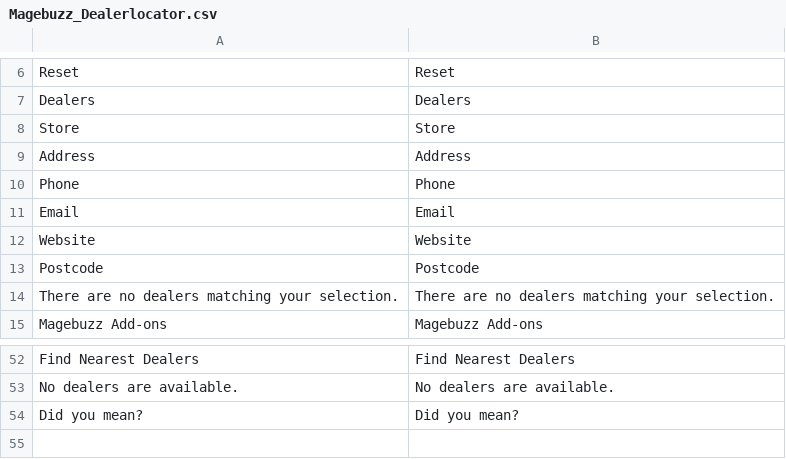
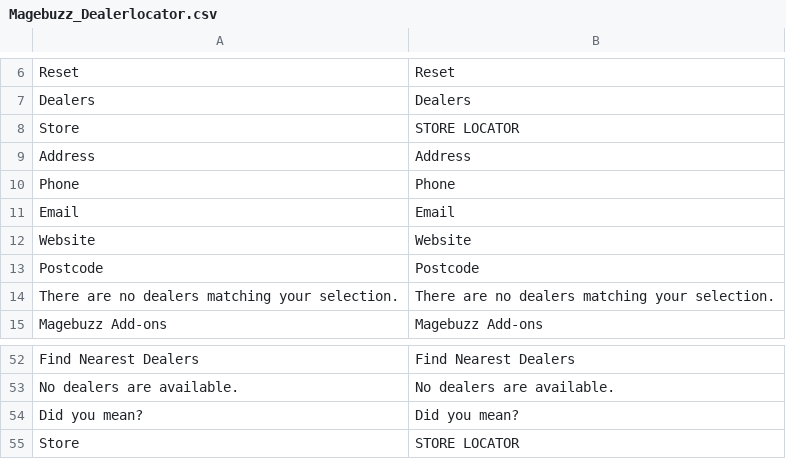
Before and after one commit to jmendozacu/dev-01, a CSV file: app/locale/en_US/Magebuzz_Dealerlocator.csv, drawn as a sheet; only a part is shown, gaps mark what is left out.

Commit message:
Translate IT-628

```diff
--- a/app/locale/en_US/Magebuzz_Dealerlocator.csv
+++ b/app/locale/en_US/Magebuzz_Dealerlocator.csv
@@ -7,3 +7,3 @@
 "Dealers", "Dealers"
-"Store", "Store"
+"Store","STORE LOCATOR"
 "Address", "Address"
@@ -54 +54,2 @@
 "Did you mean?", "Did you mean?"
+"Store","STORE LOCATOR"
```
